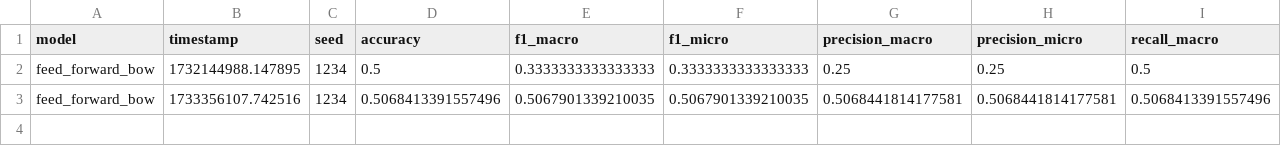
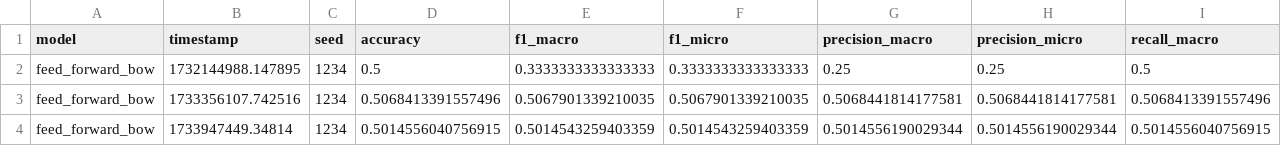
Before and after one commit to andrewCohn/BotFinder, a CSV file: src/models/FFNN_BOW/FFNN_BOW.csv, drawn as a sheet; only a part is shown; rows hold the shown columns only; the diff names each change by its address in the sheet, - before the commit and + after, or states it on an @@ line.

```diff
--- a/src/models/FFNN_BOW/FFNN_BOW.csv
+++ b/src/models/FFNN_BOW/FFNN_BOW.csv
+row 4: feed_forward_bow | 1733947449.34814 | 1234 | 0.5014556040756915 | 0.5014543259403359 | 0.5014543259403359 | 0.5014556190029344 | 0.5014556190029344 | 0.5014556040756915
```
Also changed, not shown: src/model_results.csv, src/models/FFNN_W2V/FFNN.csv, 13 other files.
